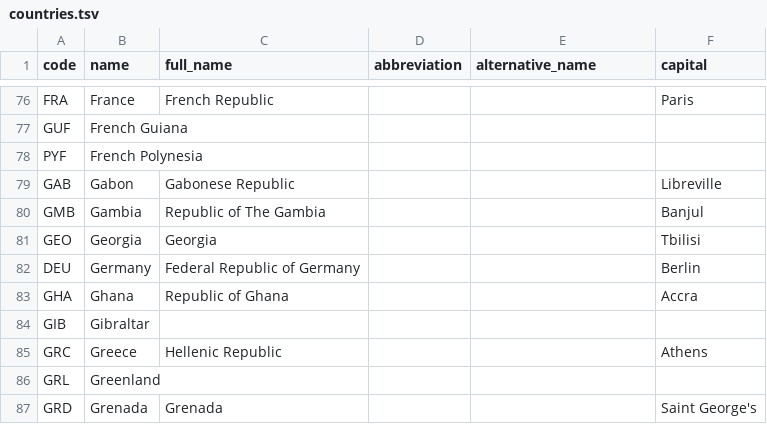
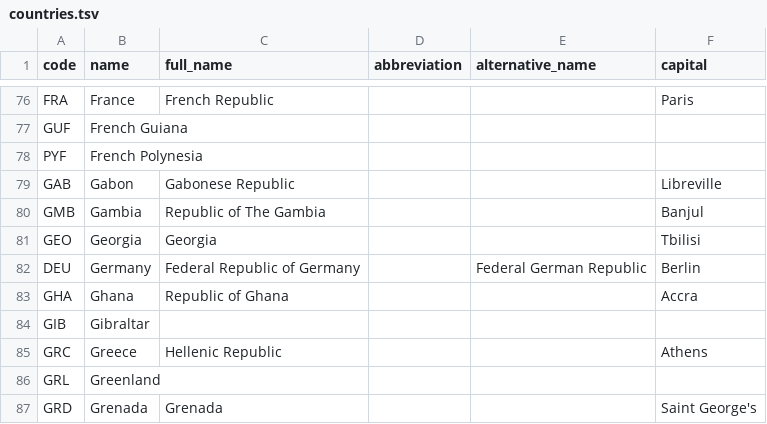
Before and after one commit to roveo/countries, a TSV file: countries.tsv, drawn as a sheet; only a part is shown, gaps mark what is left out.

```diff
--- a/countries.tsv
+++ b/countries.tsv
@@ -81,3 +81,3 @@ GMB	Gambia	Republic of The Gambia			Banjul
 GEO	Georgia	Georgia			Tbilisi
-DEU	Germany	Federal Republic of Germany			Berlin
+DEU	Germany	Federal Republic of Germany		Federal German Republic	Berlin
 GHA	Ghana	Republic of Ghana			Accra
```
Also changed, not shown: data.tsv.
